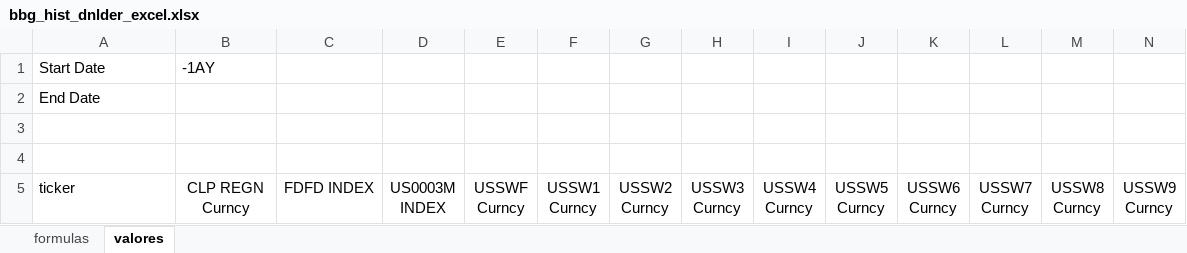
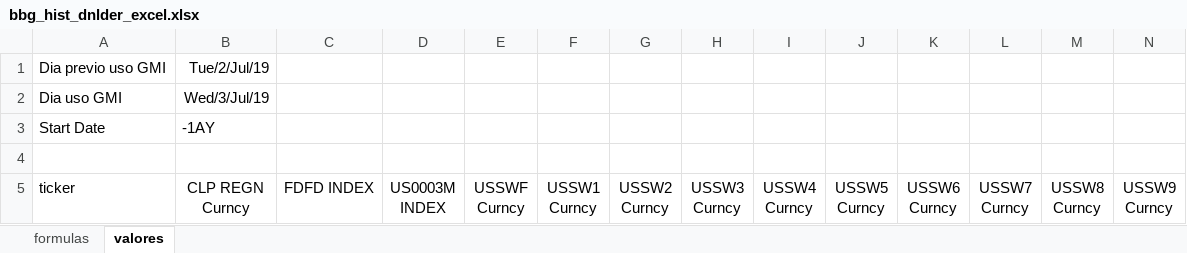
Before and after one commit to claudio-oj/global-markets-i, an Excel workbook: batch/bbg_hist_dnlder_excel.xlsx, sheet valores, drawn as a sheet; only a part is shown; values as stored, in another font and other column widths than the file's, no borders; removed rows and columns are numbered as before the commit, all else as after; rows hold the shown columns only; the diff names each change by its address in the sheet, - before the commit and + after, or states it on an @@ line.

```diff
--- a/batch/bbg_hist_dnlder_excel.xlsx (sheet valores)
+++ b/batch/bbg_hist_dnlder_excel.xlsx (sheet valores)
+row 1: Dia previo uso GMI | Tue/2/Jul/19
+row 2: Dia uso GMI | Wed/3/Jul/19
-row 2: End Date
-row 3: (empty)
```
Also changed, not shown: sheet formulas, 1 other file.
